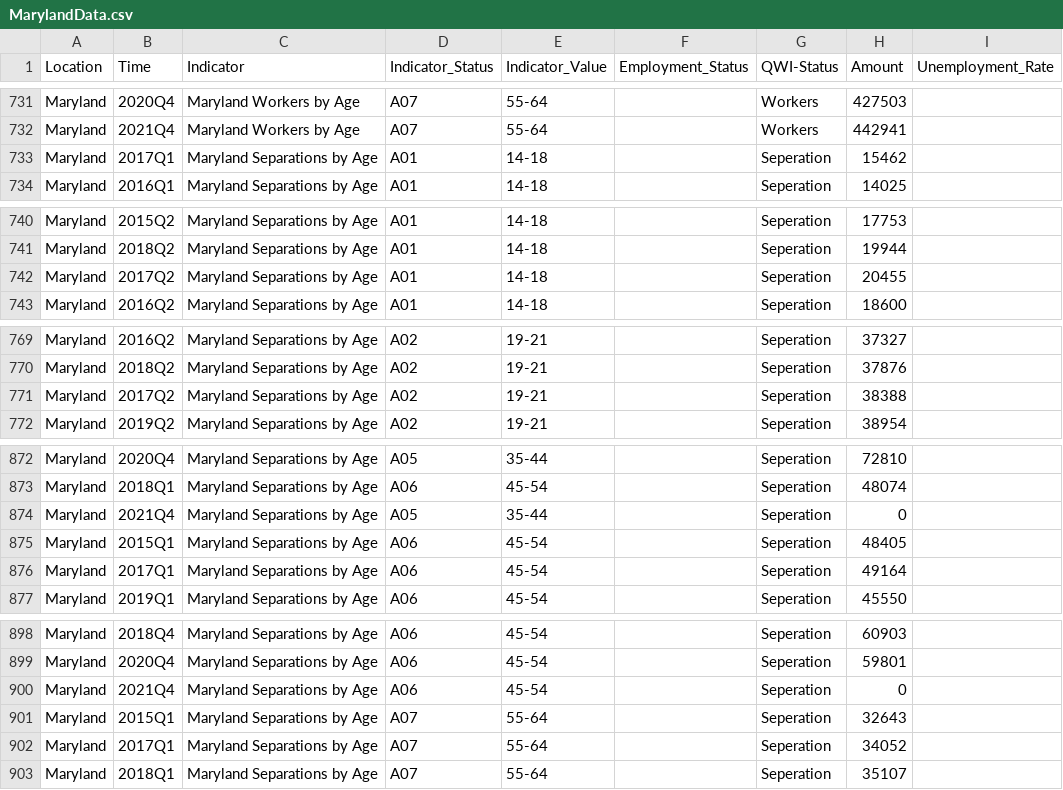
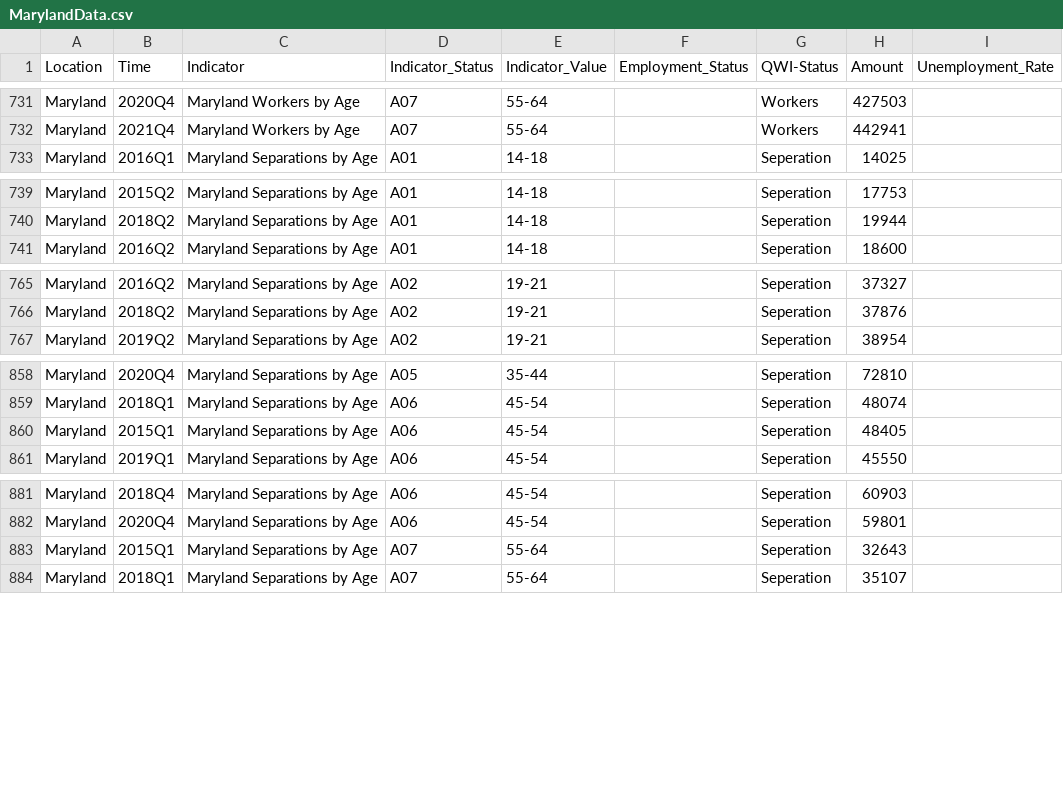
Before and after one commit to jsiplin/DOL-3, a CSV file: docs/data/MarylandData.csv, drawn as a sheet; only a part is shown, gaps mark what is left out; the diff covers the shown part only; the diff names each change by its address in the sheet, - before the commit and + after, or states it on an @@ line.

Commit message:
Separations Fixed for OLivia Turnover Chart Needs help

```diff
--- a/docs/data/MarylandData.csv
+++ b/docs/data/MarylandData.csv
-row 733: Maryland | 2017Q1 | Maryland Separations by Age | A01 | 14-18 |  | Seperation | 15462
-row 742: Maryland | 2017Q2 | Maryland Separations by Age | A01 | 14-18 |  | Seperation | 20455
-row 771: Maryland | 2017Q2 | Maryland Separations by Age | A02 | 19-21 |  | Seperation | 38388
-row 874: Maryland | 2021Q4 | Maryland Separations by Age | A05 | 35-44 |  | Seperation | 0
-row 876: Maryland | 2017Q1 | Maryland Separations by Age | A06 | 45-54 |  | Seperation | 49164
-row 900: Maryland | 2021Q4 | Maryland Separations by Age | A06 | 45-54 |  | Seperation | 0
-row 902: Maryland | 2017Q1 | Maryland Separations by Age | A07 | 55-64 |  | Seperation | 34052
```
Also changed, not shown: 17 removed rows elsewhere in this file, src/data/MarylandData.csv, 18 other files.
